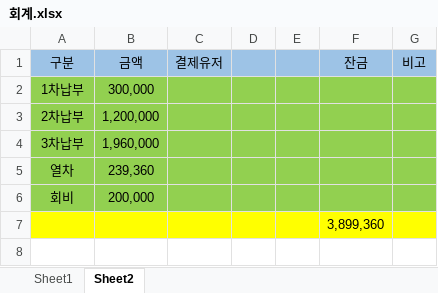
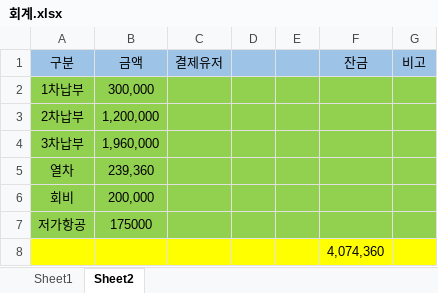
Before and after one commit to GoEurope/GoEurope, an Excel workbook: 회계/회계.xlsx, sheet Sheet2, drawn as a sheet; values as stored, in another font and other column widths than the file's, no borders; addresses are those after the commit; the diff names each change by its address in the sheet, - before the commit and + after, or states it on an @@ line.

Commit message:
회계정리

```diff
--- a/회계/회계.xlsx (sheet Sheet2)
+++ b/회계/회계.xlsx (sheet Sheet2)
+row 7: 저가항공 | 175000
-F8 (잔금): 3,899,360
+F8 (잔금): 4,074,360
```
Also changed, not shown: sheet Sheet1.
